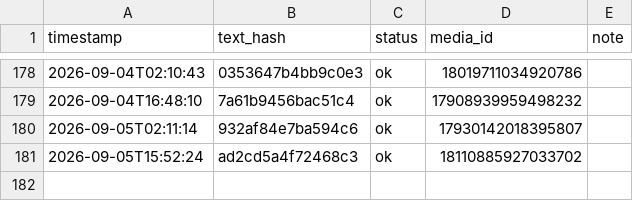
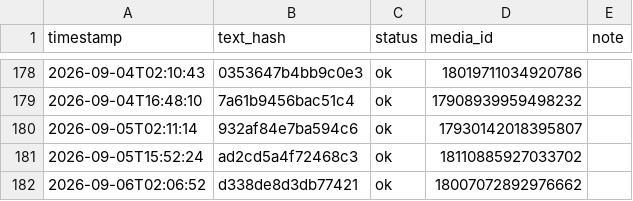
Before and after one commit to taitan118120-dot/liver-acquisition, a CSV file: data/threads_post_log.csv, drawn as a sheet; only a part is shown, gaps mark what is left out; the diff names each change by its address in the sheet, - before the commit and + after, or states it on an @@ line.

```diff
--- a/data/threads_post_log.csv
+++ b/data/threads_post_log.csv
+row 182: 2026-09-06T02:06:52 | d338de8d3db77421 | ok | 18007072892976662
```
Also changed, not shown: 1 other file.
